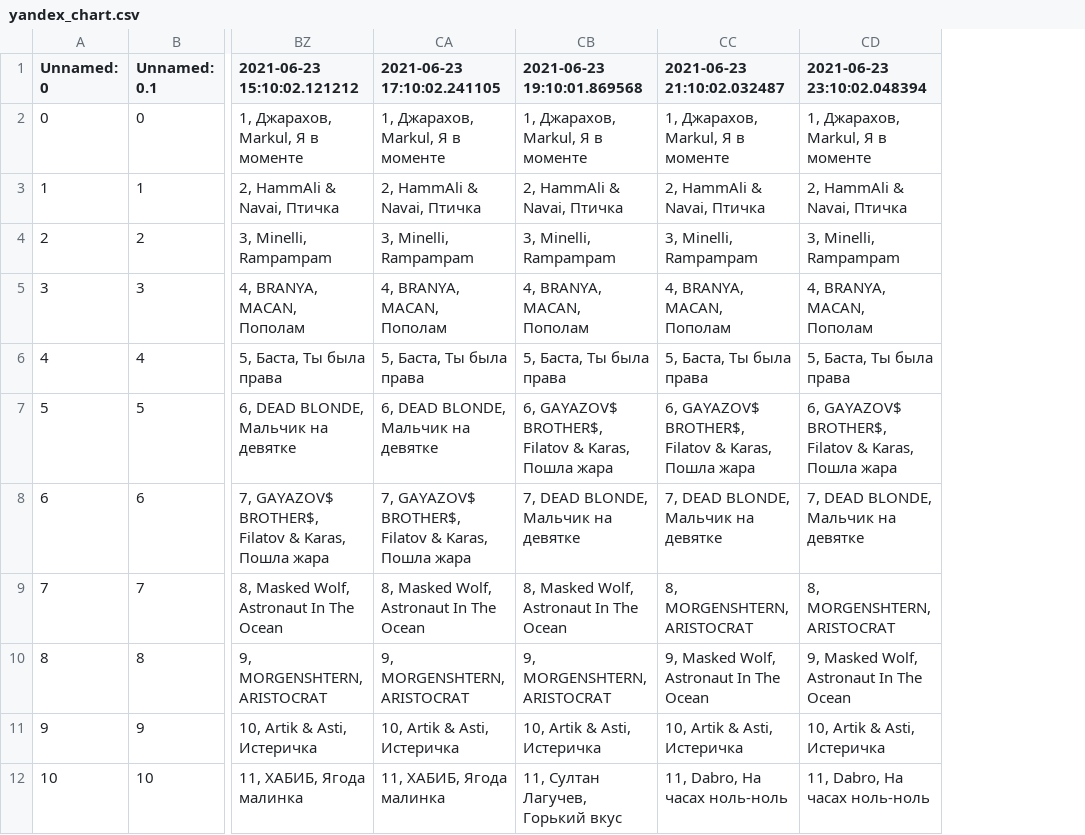
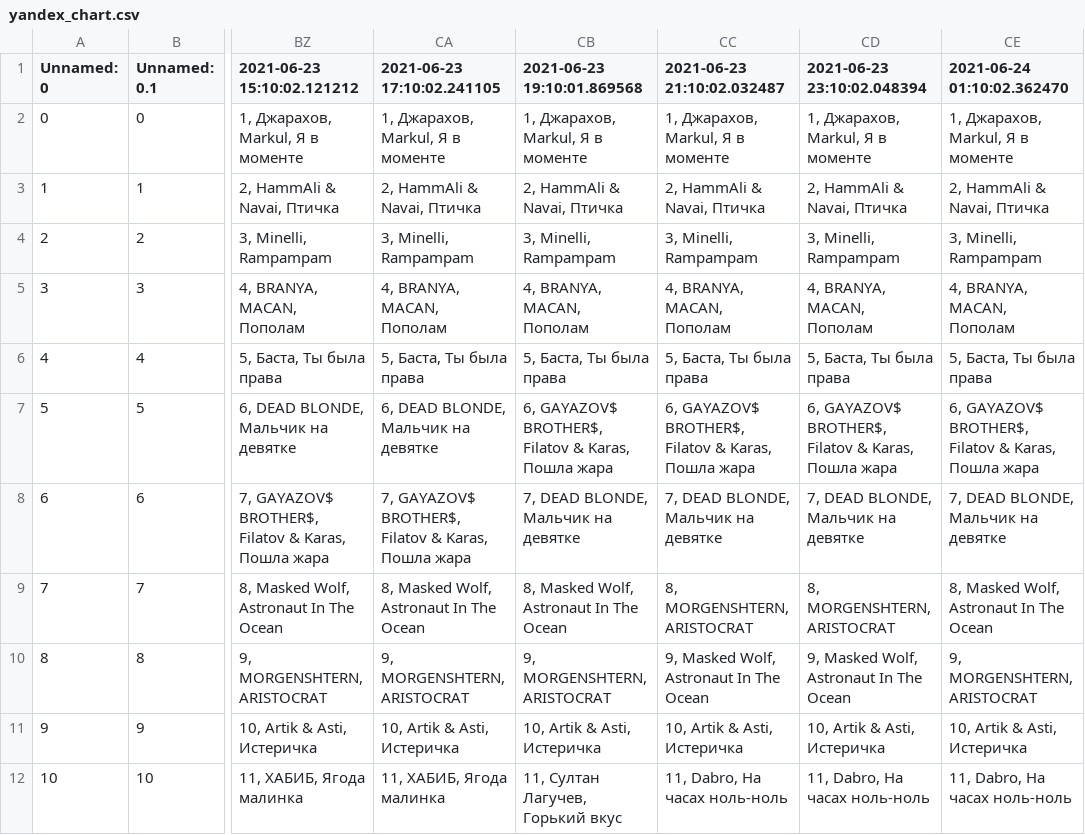
Before and after one commit to alexei-zhuravlev/chart_app_3, a CSV file: yandex_chart.csv, drawn as a sheet; only a part is shown, gaps mark what is left out; the diff names each change by its address in the sheet, - before the commit and + after, or states it on an @@ line.

```diff
--- a/yandex_chart.csv
+++ b/yandex_chart.csv
+column CE (2021-06-24 01:10:02.362470), rows 2-12: 1, Джарахов, Markul, Я в моменте | 2, HammAli & Navai, Птичка | 3, Minelli, Rampampam | 4, BRANYA, MACAN, Пополам | 5, Баста, Ты была права | 6, GAYAZOV$ BROTHER$, Filatov & Karas, Пошла жара | 7, DEAD BLONDE, Мальчик на девятке | 8, Masked Wolf, Astronaut In The Ocean | 9, MORGENSHTERN, ARISTOCRAT | 10, Artik & Asti, Истеричка | 11, Dabro, На часах ноль-ноль
```
Also changed, not shown: apple_alb_chart.csv, apple_chart.csv, 2 other files.
